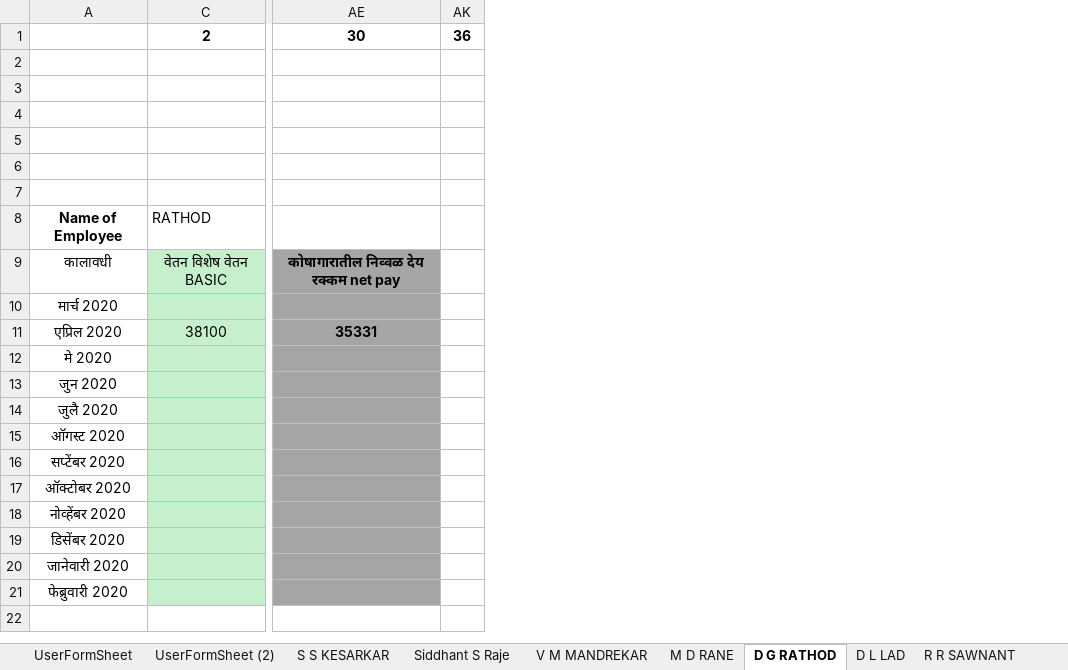
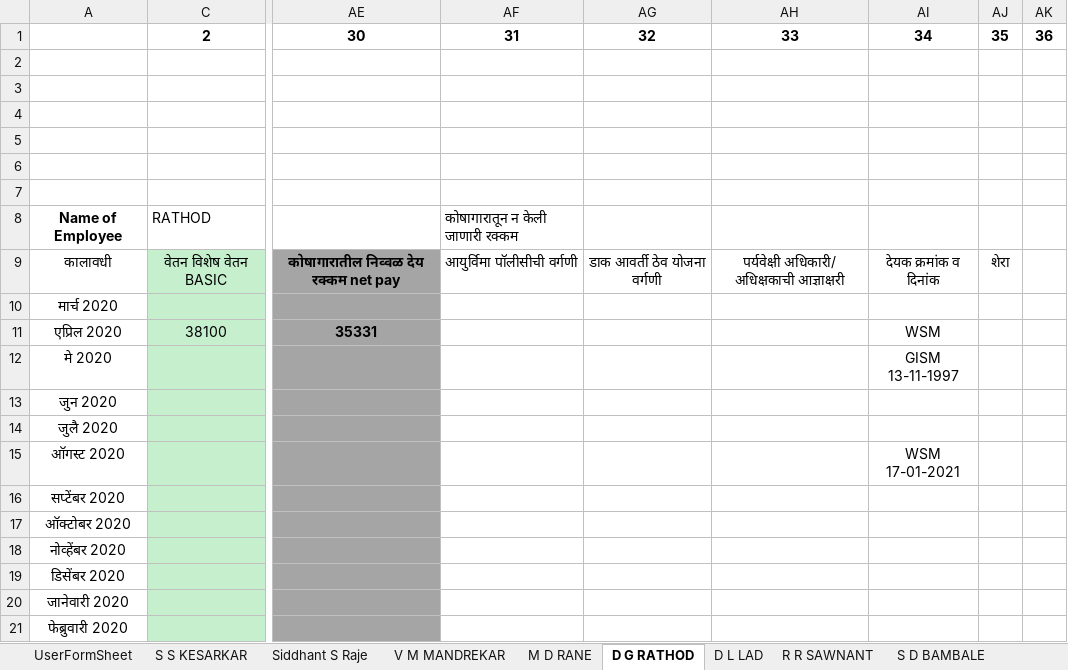
Before and after one commit to siddhantraje/excelSheet, an Excel workbook: gpf rough data 2020 december.xlsm, sheet D G RATHOD, drawn as a sheet; only a part is shown, gaps mark what is left out; values as stored, in another font and other column widths than the file's, no borders; the diff names each change by its address in the sheet, - before the commit and + after, or states it on an @@ line.

Commit message:
Added the functionality of voucher ID Addition in all the sheets

```diff
--- a/gpf rough data 2020 december.xlsm (sheet D G RATHOD)
+++ b/gpf rough data 2020 december.xlsm (sheet D G RATHOD)
-sheet tab: UserFormSheet (2)
@@ column AF unhidden, rows 1-9: 31 |  |  |  |  |  |  | कोषागारातून न केली जाणारी रक्कम | आयुर्विमा पॉलीसीची वर्गणी @@
@@ column AG unhidden, rows 1-9: 32 |  |  |  |  |  |  |  | डाक आवर्ती ठेव योजना वर्गणी @@
@@ column AH unhidden, rows 1-9: 33 |  |  |  |  |  |  |  | पर्यवेक्षी अधिकारी/ अधिक्षकाची आज्ञाक्षरी @@
@@ column AI unhidden, rows 1-15: 34 |  |  |  |  |  |  |  | देयक क्रमांक व दिनांक |  | WSM | GISM 13-11-1997 |  |  | WSM 17-01-2021 @@
@@ column AJ unhidden, rows 1-9: 35 |  |  |  |  |  |  |  | शेरा @@
```
Also changed, not shown: sheet D L LAD, sheet Siddhant S Raje, sheet UserFormSheet, hidden cells.
